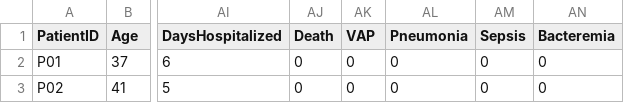
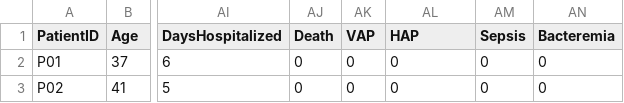
Before and after one commit to sxmorgan/pa-covid-multi-omics, a TSV file: supplemental-tables/S1-cohort-characteristics.tsv, drawn as a sheet; only a part is shown, gaps mark what is left out; the diff names each change by its address in the sheet, - before the commit and + after, or states it on an @@ line.

Commit message:
Update S1-cohort-characteristics.tsv

```diff
--- a/supplemental-tables/S1-cohort-characteristics.tsv
+++ b/supplemental-tables/S1-cohort-characteristics.tsv
-AL1: Pneumonia
+AL1: HAP
```
